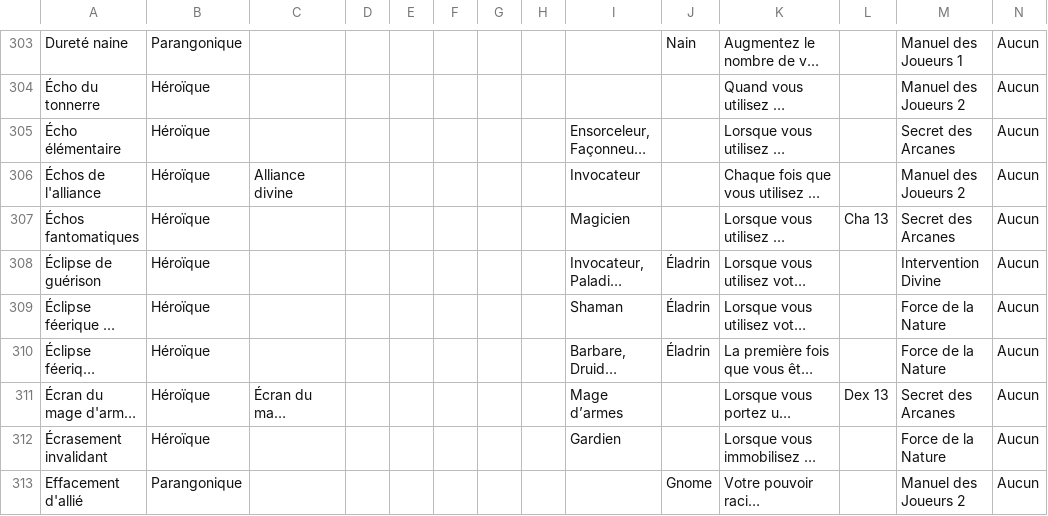
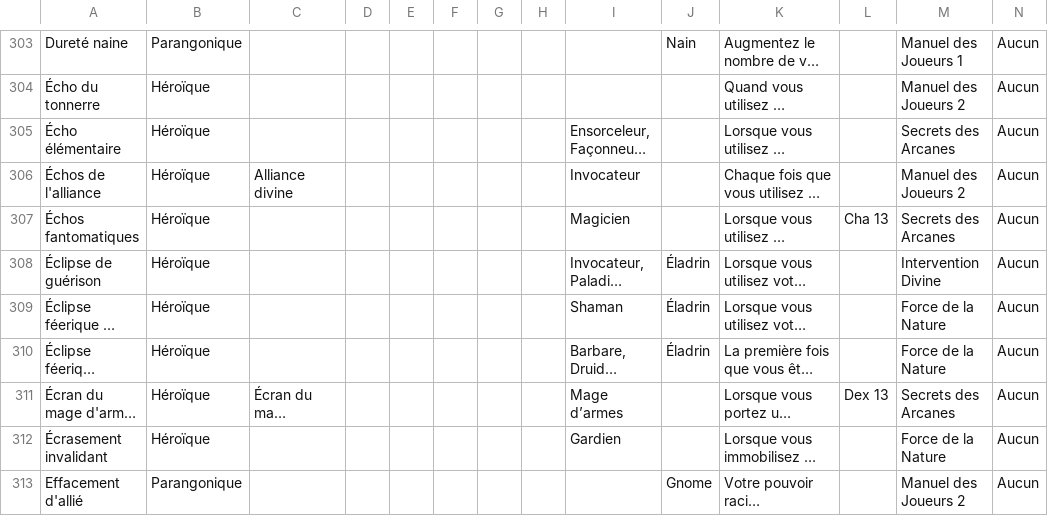
Before and after one commit to EricLG/DD4_with_Rails, a CSV file: lib/import_files/export_talent_OK.csv, drawn as a sheet; only a part is shown, gaps mark what is left out; long unchanged cells end in …; the diff covers the shown part only; the diff names each change by its address in the sheet, - before the commit and + after, or states it on an @@ line.

```diff
--- a/lib/import_files/export_talent_OK.csv
+++ b/lib/import_files/export_talent_OK.csv
-M305: Secret des Arcanes
+M305: Secrets des Arcanes
-M307: Secret des Arcanes
+M307: Secrets des Arcanes
-M311: Secret des Arcanes
+M311: Secrets des Arcanes
```
Also changed, not shown: 96 edited cells elsewhere in this file, 2 other files.
